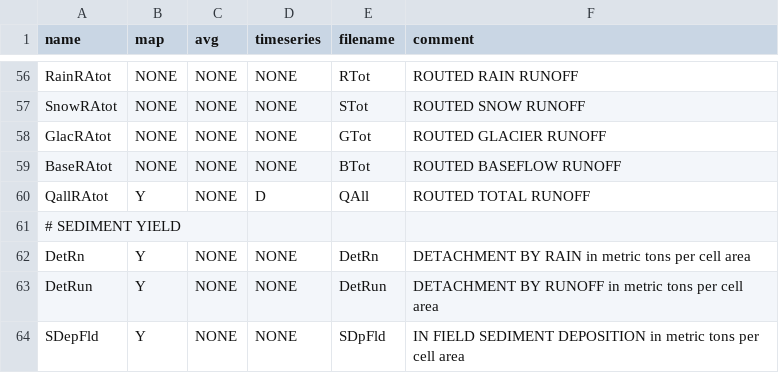
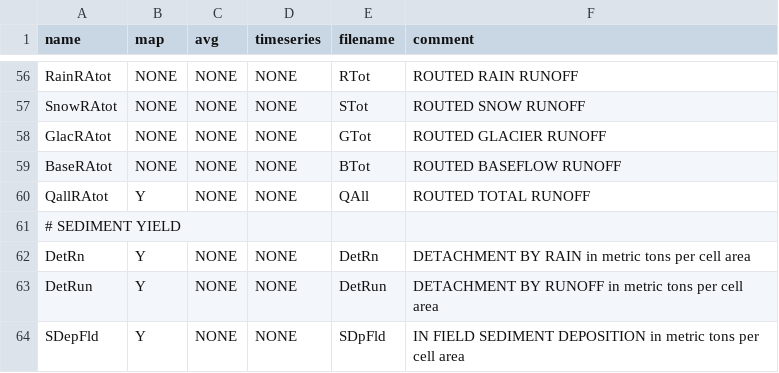
Before and after one commit to wimmerzeel/SPHY_DINGAD, a CSV file: reporting.csv, drawn as a sheet; only a part is shown, gaps mark what is left out; the diff covers the shown part only.

```diff
--- a/reporting.csv
+++ b/reporting.csv
@@ -59,3 +59,3 @@ GlacRAtot,NONE,NONE,NONE,GTot,ROUTED GLACIER RUNOFF
 BaseRAtot,NONE,NONE,NONE,BTot,ROUTED BASEFLOW RUNOFF
-QallRAtot,Y,NONE,D,QAll,ROUTED TOTAL RUNOFF
+QallRAtot,Y,NONE,NONE,QAll,ROUTED TOTAL RUNOFF
 # SEDIMENT YIELD,,,,,
```
Also changed, not shown: 11 edited cells elsewhere in this file.
